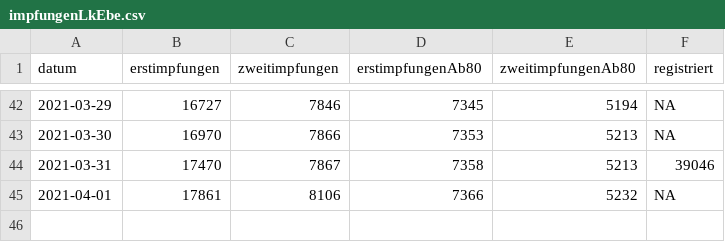
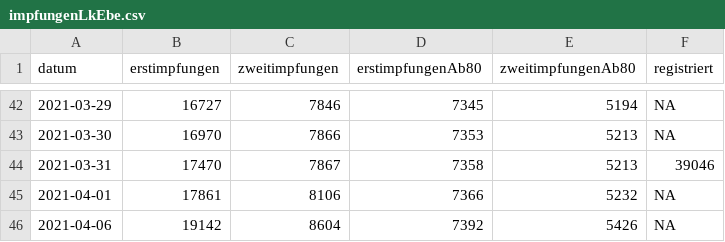
Before and after one commit to fxedel/vaterstetten-in-zahlen, a CSV file: data/lra-ebe-corona/impfungenLkEbe.csv, drawn as a sheet; only a part is shown, gaps mark what is left out; the diff names each change by its address in the sheet, - before the commit and + after, or states it on an @@ line.

Commit message:
2021-04-06 corona update

```diff
--- a/data/lra-ebe-corona/impfungenLkEbe.csv
+++ b/data/lra-ebe-corona/impfungenLkEbe.csv
+row 46: 2021-04-06 | 19142 | 8604 | 7392 | 5426 | NA
```
